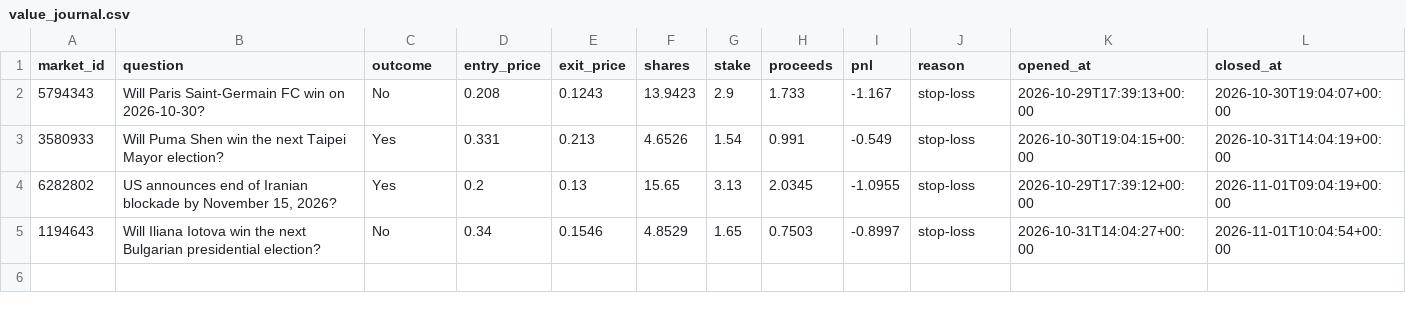
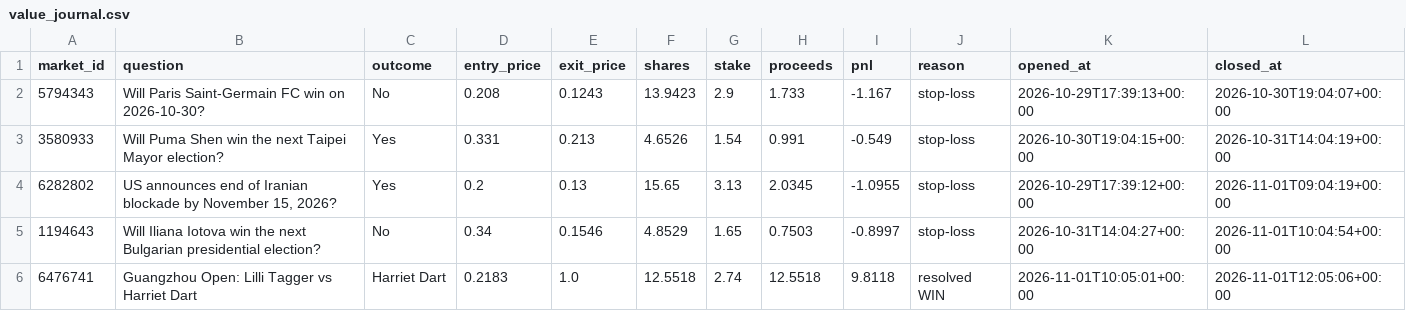
Before and after one commit to kwameasiaw/Claude-Cloud, a CSV file: value_journal.csv, drawn as a sheet.

```diff
--- a/value_journal.csv
+++ b/value_journal.csv
@@ -5 +5,2 @@ market_id,question,outcome,entry_price,exit_price,shares,stake,proceeds,pnl,reas
 1194643,Will Iliana Iotova win the next Bulgarian presidential election?,No,0.34,0.1546,4.8529,1.65,0.7503,-0.8997,stop-loss,2026-10-31T14:04:27+00:00,2026-11-01T10:04:54+00:00
+6476741,Guangzhou Open: Lilli Tagger vs Harriet Dart,Harriet Dart,0.2183,1.0,12.5518,2.74,12.5518,9.8118,resolved WIN,2026-11-01T10:05:01+00:00,2026-11-01T12:05:06+00:00
```
Also changed, not shown: 5 other files.
